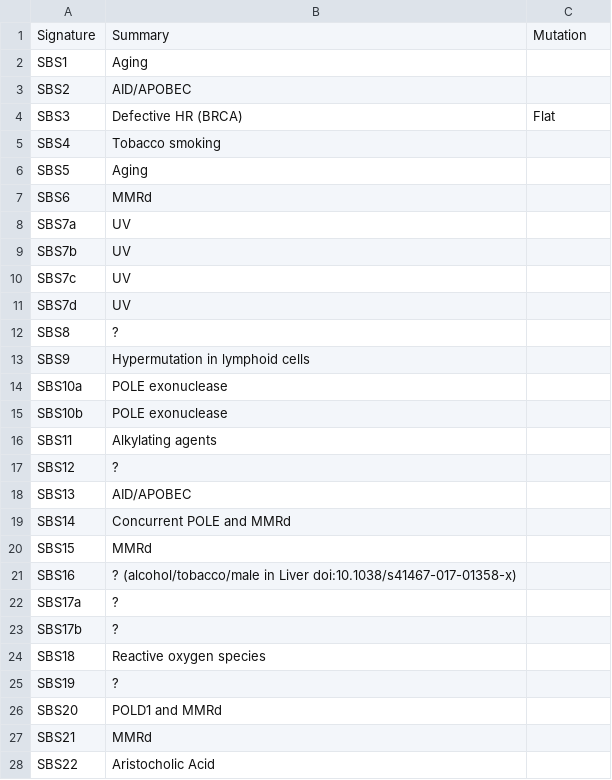
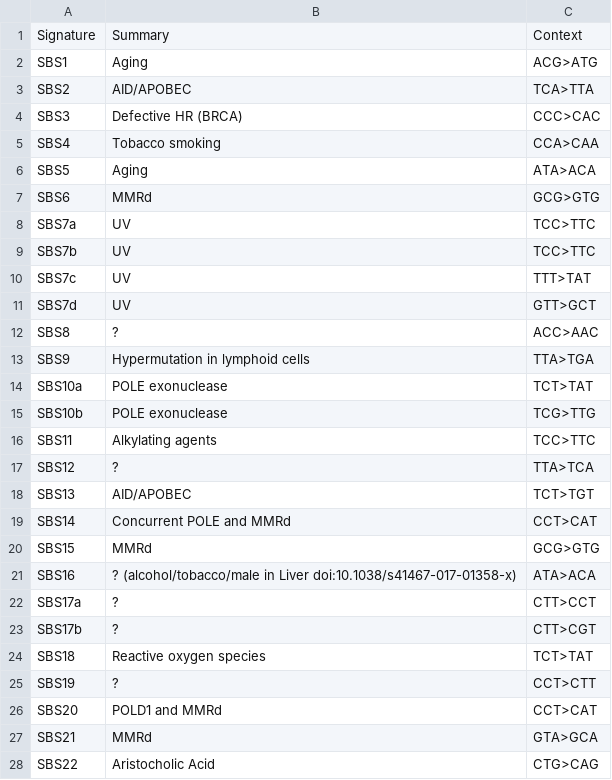
Before and after one commit to supernifty/mutational_signature, a TSV file: data/signature_summary.tsv, drawn as a sheet; only a part is shown; the diff covers the shown part only.

Commit message:
updated summary

```diff
--- a/data/signature_summary.tsv
+++ b/data/signature_summary.tsv
@@ -1,28 +1,28 @@
-Signature	Summary	Mutation
-SBS1	Aging
-SBS2	AID/APOBEC
-SBS3	Defective HR (BRCA)	Flat
-SBS4	Tobacco smoking
-SBS5	Aging
-SBS6	MMRd
-SBS7a	UV
-SBS7b	UV
-SBS7c	UV
-SBS7d	UV
-SBS8	?
-SBS9	Hypermutation in lymphoid cells
-SBS10a	POLE exonuclease
-SBS10b	POLE exonuclease
-SBS11	Alkylating agents
-SBS12	?
-SBS13	AID/APOBEC
-SBS14	Concurrent POLE and MMRd
-SBS15	MMRd
-SBS16	? (alcohol/tobacco/male in Liver doi:10.1038/s41467-017-01358-x)
-SBS17a	?
-SBS17b	?
-SBS18	Reactive oxygen species
-SBS19	?
-SBS20	POLD1 and MMRd
-SBS21	MMRd
-SBS22	Aristocholic Acid
+Signature	Summary	Context
+SBS1	Aging	ACG>ATG
+SBS2	AID/APOBEC	TCA>TTA
+SBS3	Defective HR (BRCA)	CCC>CAC
+SBS4	Tobacco smoking	CCA>CAA
+SBS5	Aging	ATA>ACA
+SBS6	MMRd	GCG>GTG
+SBS7a	UV	TCC>TTC
+SBS7b	UV	TCC>TTC
+SBS7c	UV	TTT>TAT
+SBS7d	UV	GTT>GCT
+SBS8	?	ACC>AAC
+SBS9	Hypermutation in lymphoid cells	TTA>TGA
+SBS10a	POLE exonuclease	TCT>TAT
+SBS10b	POLE exonuclease	TCG>TTG
+SBS11	Alkylating agents	TCC>TTC
+SBS12	?	TTA>TCA
+SBS13	AID/APOBEC	TCT>TGT
+SBS14	Concurrent POLE and MMRd	CCT>CAT
+SBS15	MMRd	GCG>GTG
+SBS16	? (alcohol/tobacco/male in Liver doi:10.1038/s41467-017-01358-x)	ATA>ACA
+SBS17a	?	CTT>CCT
+SBS17b	?	CTT>CGT
+SBS18	Reactive oxygen species	TCT>TAT
+SBS19	?	CCT>CTT
+SBS20	POLD1 and MMRd	CCT>CAT
+SBS21	MMRd	GTA>GCA
+SBS22	Aristocholic Acid	CTG>CAG
```
Also changed, not shown: 68 edited cells elsewhere in this file, 3 other files.
